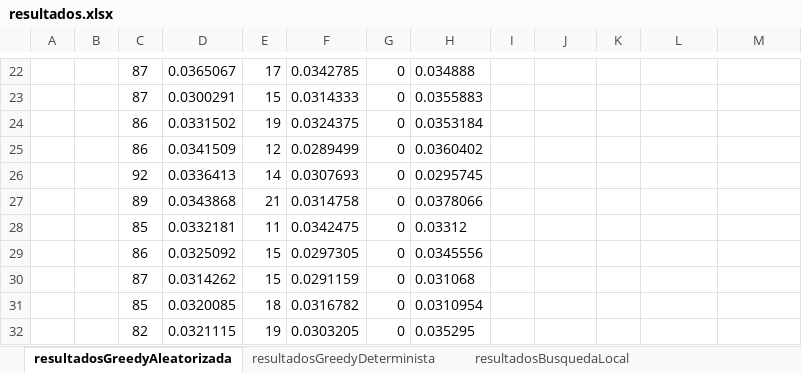
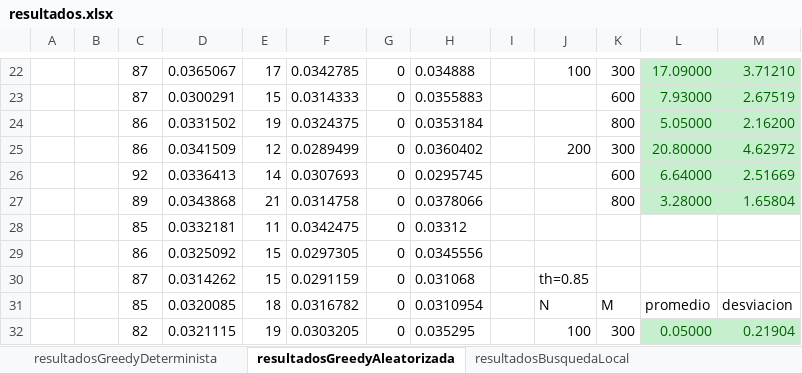
Before and after one commit to RicardoCharris14/FFMSP, an Excel workbook: resultados.xlsx, sheet resultadosGreedyAleatorizada, drawn as a sheet; only a part is shown, gaps mark what is left out; values as stored, in another font and other column widths than the file's, no borders; the diff covers the shown part only; the diff names each change by its address in the sheet, - before the commit and + after, or states it on an @@ line.

```diff
--- a/resultados.xlsx (sheet resultadosGreedyAleatorizada)
+++ b/resultados.xlsx (sheet resultadosGreedyAleatorizada)
@@ sheet tab order changed: resultadosGreedyDeterminista | resultadosGreedyAleatorizada | resultadosBusquedaLocal @@
-J22: (empty)
+J22: 100
-K22: (empty)
+K22: 300
-L22: (empty)
+L22: 17.09000
-L22:M27 fill: none
+L22:M27 fill: #C6EFCE
-M22: (empty)
+M22: 3.71210
-K23: (empty)
+K23: 600
-L23: (empty)
+L23: 7.93000
-M23: (empty)
+M23: 2.67519
-K24: (empty)
+K24: 800
-L24: (empty)
+L24: 5.05000
-M24: (empty)
+M24: 2.16200
-J25: (empty)
+J25: 200
-K25: (empty)
+K25: 300
-L25: (empty)
+L25: 20.80000
-M25: (empty)
+M25: 4.62972
-K26: (empty)
+K26: 600
-L26: (empty)
+L26: 6.64000
-M26: (empty)
+M26: 2.51669
-K27: (empty)
+K27: 800
-L27: (empty)
+L27: 3.28000
-M27: (empty)
+M27: 1.65804
-J30: (empty)
+J30: th=0.85
-J31: (empty)
+J31: N
-K31: (empty)
+K31: M
-L31: (empty)
+L31: promedio
-M31: (empty)
+M31: desviacion
-J32: (empty)
+J32: 100
-K32: (empty)
+K32: 300
-L32: (empty)
+L32: 0.05000
-L32:M32 fill: none
+L32:M32 fill: #C6EFCE
-M32: (empty)
+M32: 0.21904
```
Also changed, not shown: 58 edited cells and cell formats elsewhere in this sheet, sheet Hoja1, sheet resultadosBusquedaLocal, sheet resultadosGreedyDeterminista, 1 other file.
